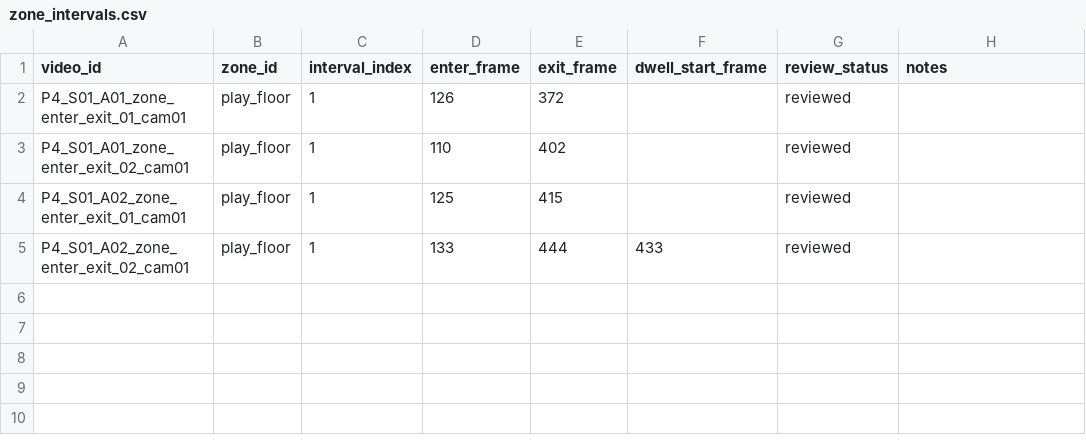
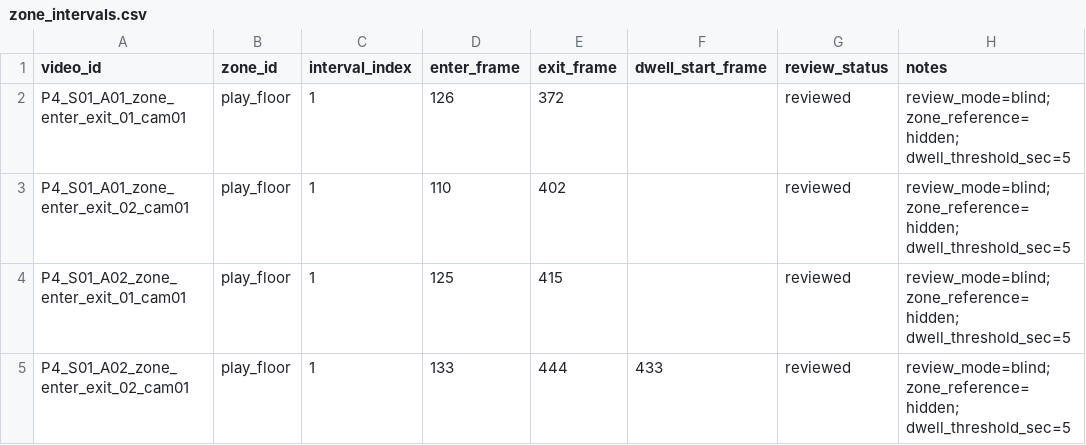
Before and after one commit to kidcafe-safety-ai/kidcafe-safety-monitoring, a CSV file: data/annotations/phase4/zone_intervals.csv, drawn as a sheet.

Commit message:
fix: preserve Zone review provenance and video setup

```diff
--- a/data/annotations/phase4/zone_intervals.csv
+++ b/data/annotations/phase4/zone_intervals.csv
@@ -1,5 +1,5 @@
 video_id,zone_id,interval_index,enter_frame,exit_frame,dwell_start_frame,review_status,notes
-P4_S01_A01_zone_enter_exit_01_cam01,play_floor,1,126,372,,reviewed,
-P4_S01_A01_zone_enter_exit_02_cam01,play_floor,1,110,402,,reviewed,
-P4_S01_A02_zone_enter_exit_01_cam01,play_floor,1,125,415,,reviewed,
-P4_S01_A02_zone_enter_exit_02_cam01,play_floor,1,133,444,433,reviewed,
+P4_S01_A01_zone_enter_exit_01_cam01,play_floor,1,126,372,,reviewed,review_mode=blind; zone_reference=hidden; dwell_threshold_sec=5
+P4_S01_A01_zone_enter_exit_02_cam01,play_floor,1,110,402,,reviewed,review_mode=blind; zone_reference=hidden; dwell_threshold_sec=5
+P4_S01_A02_zone_enter_exit_01_cam01,play_floor,1,125,415,,reviewed,review_mode=blind; zone_reference=hidden; dwell_threshold_sec=5
+P4_S01_A02_zone_enter_exit_02_cam01,play_floor,1,133,444,433,reviewed,review_mode=blind; zone_reference=hidden; dwell_threshold_sec=5
```
Also changed, not shown: 3 other files.
